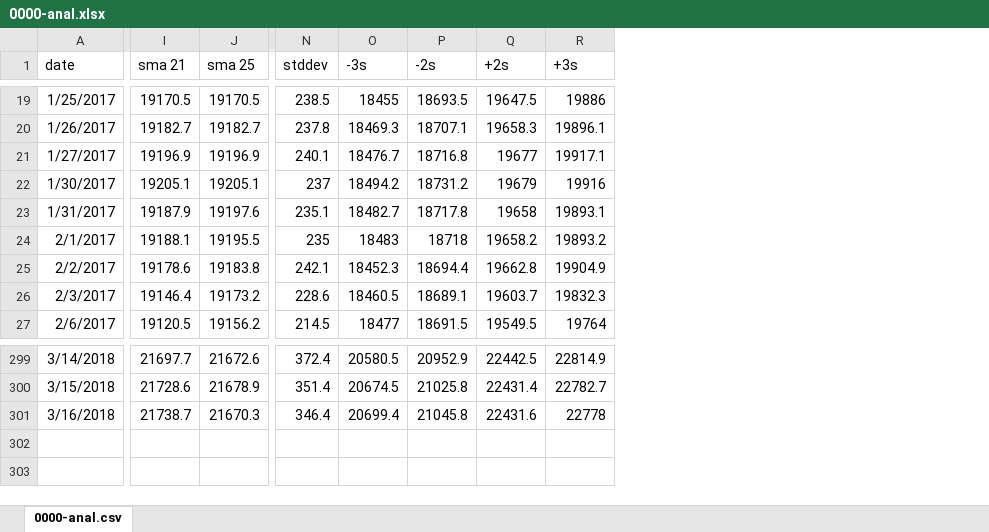
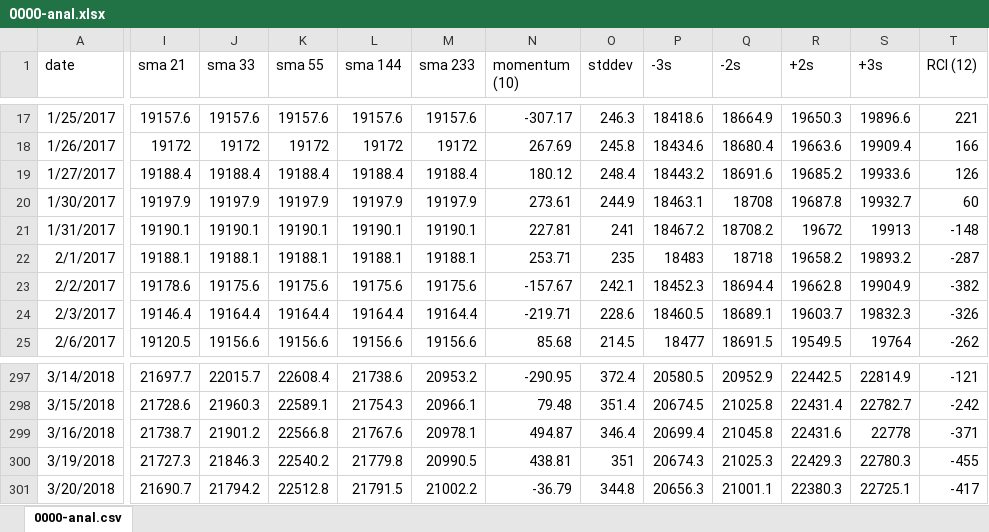
Before and after one commit to una1veritas/Workspace, an Excel workbook: PyScraping/data/0000-anal.xlsx, sheet 0000-anal.csv, drawn as a sheet; only a part is shown, gaps mark what is left out; values as stored, in another font and other column widths than the file's, no borders; charts and pictures not drawn; removed rows and columns are numbered as before the commit, all else as after; rows hold the shown columns only; the diff covers the shown part only; the diff names each change by its address in the sheet, - before the commit and + after, or states it on an @@ line.

```diff
--- a/PyScraping/data/0000-anal.xlsx (sheet 0000-anal.csv)
+++ b/PyScraping/data/0000-anal.xlsx (sheet 0000-anal.csv)
-column J (sma 25), rows 19-27: 19170.5 | 19182.7 | 19196.9 | 19205.1 | 19197.6 | 19195.5 | 19183.8 | 19173.2 | 19156.2; rows 299-301: 21672.6 | 21678.9 | 21670.3
+column J (sma 33), rows 17-25: 19157.6 | 19172 | 19188.4 | 19197.9 | 19190.1 | 19188.1 | 19175.6 | 19164.4 | 19156.6; rows 297-299: 22015.7 | 21960.3 | 21901.2
+column K (sma 55), rows 17-25: 19157.6 | 19172 | 19188.4 | 19197.9 | 19190.1 | 19188.1 | 19175.6 | 19164.4 | 19156.6; rows 297-299: 22608.4 | 22589.1 | 22566.8
+column L (sma 144), rows 17-25: 19157.6 | 19172 | 19188.4 | 19197.9 | 19190.1 | 19188.1 | 19175.6 | 19164.4 | 19156.6; rows 297-299: 21738.6 | 21754.3 | 21767.6
+column M (sma 233), rows 17-25: 19157.6 | 19172 | 19188.4 | 19197.9 | 19190.1 | 19188.1 | 19175.6 | 19164.4 | 19156.6; rows 297-299: 20953.2 | 20966.1 | 20978.1
+column N (momentum (10)), rows 17-25: -307.17 | 267.69 | 180.12 | 273.61 | 227.81 | 253.71 | -157.67 | -219.71 | 85.68; rows 297-299: -290.95 | 79.48 | 494.87
+column T (RCI (12)), rows 17-25: 221 | 166 | 126 | 60 | -148 | -287 | -382 | -326 | -262; rows 297-299: -121 | -242 | -371
-I17 (sma 21): 19170.5
+I17 (sma 21): 19157.6
-O17 (stddev): 238.5
+O17 (stddev): 246.3
-P17 (-3s): 18455
+P17 (-3s): 18418.6
-Q17 (-2s): 18693.5
+Q17 (-2s): 18664.9
-R17 (+2s): 19647.5
+R17 (+2s): 19650.3
-S17 (+3s): 19886
+S17 (+3s): 19896.6
-I18 (sma 21): 19182.7
+I18 (sma 21): 19172
-O18 (stddev): 237.8
+O18 (stddev): 245.8
-P18 (-3s): 18469.3
+P18 (-3s): 18434.6
-Q18 (-2s): 18707.1
+Q18 (-2s): 18680.4
-R18 (+2s): 19658.3
+R18 (+2s): 19663.6
-S18 (+3s): 19896.1
+S18 (+3s): 19909.4
-I19 (sma 21): 19196.9
+I19 (sma 21): 19188.4
-O19 (stddev): 240.1
+O19 (stddev): 248.4
-P19 (-3s): 18476.7
+P19 (-3s): 18443.2
-Q19 (-2s): 18716.8
+Q19 (-2s): 18691.6
-R19 (+2s): 19677
+R19 (+2s): 19685.2
-S19 (+3s): 19917.1
+S19 (+3s): 19933.6
-I20 (sma 21): 19205.1
+I20 (sma 21): 19197.9
-O20 (stddev): 237
+O20 (stddev): 244.9
-P20 (-3s): 18494.2
+P20 (-3s): 18463.1
-Q20 (-2s): 18731.2
+Q20 (-2s): 18708
-R20 (+2s): 19679
+R20 (+2s): 19687.8
-S20 (+3s): 19916
+S20 (+3s): 19932.7
-I21 (sma 21): 19187.9
+I21 (sma 21): 19190.1
-O21 (stddev): 235.1
+O21 (stddev): 241
-P21 (-3s): 18482.7
+P21 (-3s): 18467.2
-Q21 (-2s): 18717.8
+Q21 (-2s): 18708.2
-R21 (+2s): 19658
+R21 (+2s): 19672
-S21 (+3s): 19893.1
+S21 (+3s): 19913
+row 300: 3/19/2018 | 21727.3 | 21846.3 | 22540.2 | 21779.8 | 20990.5 | 438.81 | 351 | 20674.3 | 21025.3 | 22429.3 | 22780.3 | -455
+row 301: 3/20/2018 | 21690.7 | 21794.2 | 22512.8 | 21791.5 | 21002.2 | -36.79 | 344.8 | 20656.3 | 21001.1 | 22380.3 | 22725.1 | -417
```
Also changed, not shown: 2 removed rows, 4 removed columns and 105 edited cells elsewhere in this sheet, charts or pictures, 2 other files.
